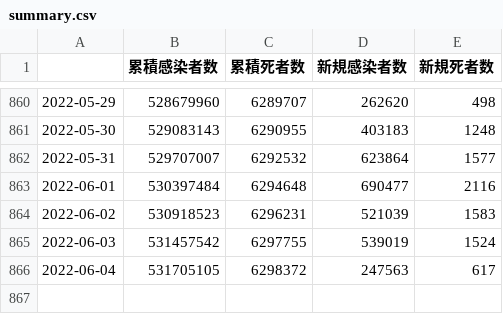
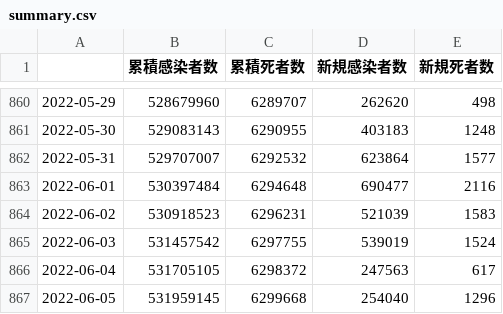
Before and after one commit to AnnaNishino/data-studio, a CSV file: data/summary.csv, drawn as a sheet; only a part is shown, gaps mark what is left out; the diff names each change by its address in the sheet, - before the commit and + after, or states it on an @@ line.

```diff
--- a/data/summary.csv
+++ b/data/summary.csv
+row 867: 2022-06-05 | 531959145 | 6299668 | 254040 | 1296
```
Also changed, not shown: data/confirmed.csv, data/daily_card.csv, 5 other files.
